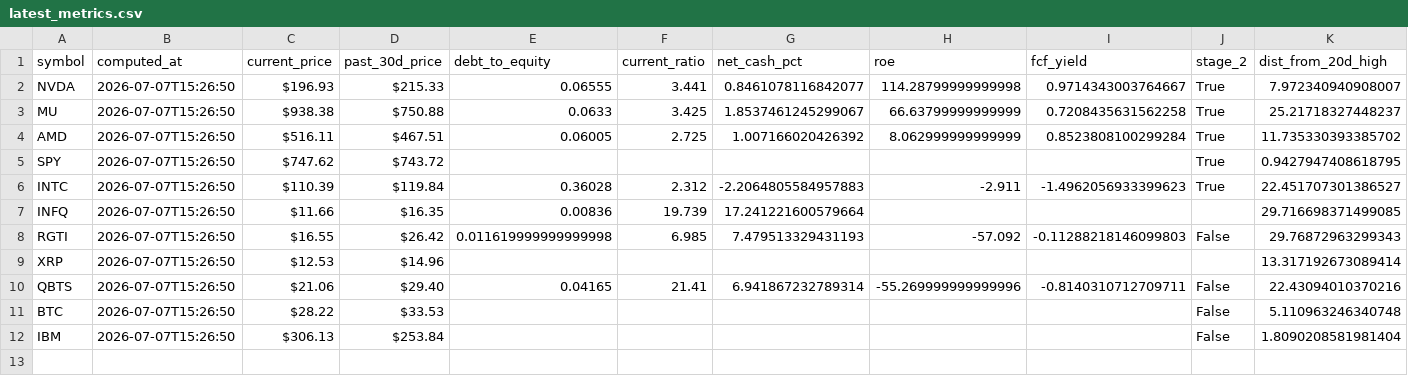
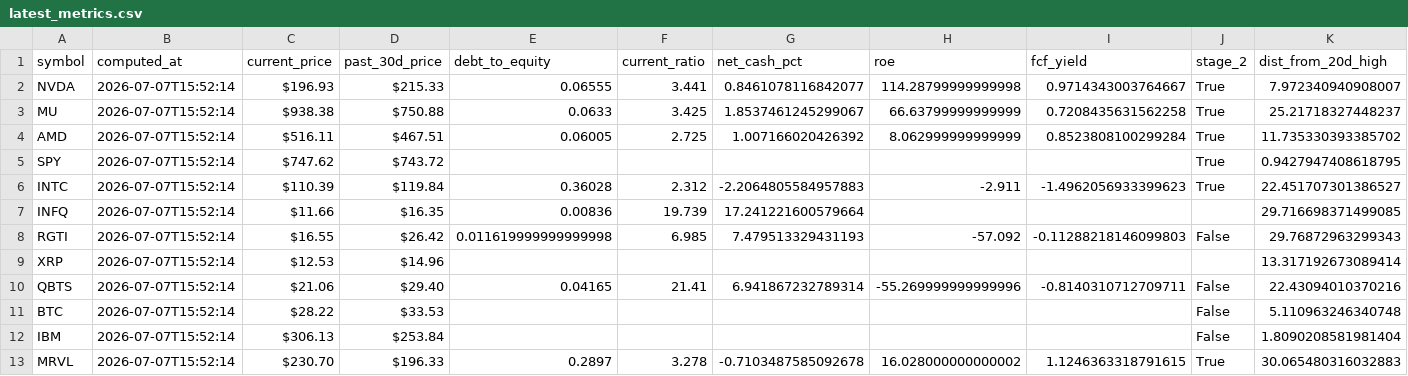
Before and after one commit to frankgrant333-hue/Investment_Radar, a CSV file: latest_metrics.csv, drawn as a sheet; only a part is shown; rows hold the shown columns only; the diff names each change by its address in the sheet, - before the commit and + after, or states it on an @@ line.

```diff
--- a/latest_metrics.csv
+++ b/latest_metrics.csv
-B2:B12 (computed_at): 2026-07-07T15:26:50
+B2:B12 (computed_at): 2026-07-07T15:52:14
+row 13: MRVL | 2026-07-07T15:52:14 | $230.70 | $196.33 | 0.2897 | 3.278 | -0.7103487585092678 | 16.028000000000002 | 1.1246363318791615 | True | 30.065480316032883
```
Also changed, not shown: ideas.csv, 8 other files.
